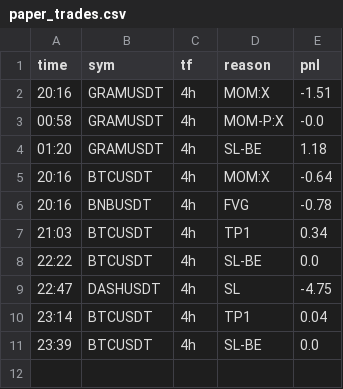
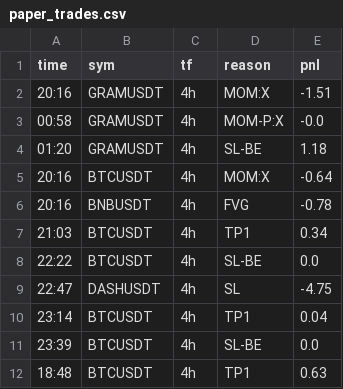
Before and after one commit to veruz87/veruz, a CSV file: signal-cron/results/paper_trades.csv, drawn as a sheet.

Commit message:
paper update 2026-10-09T11:49:01Z

```diff
--- a/signal-cron/results/paper_trades.csv
+++ b/signal-cron/results/paper_trades.csv
@@ -11 +11,2 @@ time,sym,tf,reason,pnl
 23:39,BTCUSDT,4h,SL-BE,0.0
+18:48,BTCUSDT,4h,TP1,0.63
```
Also changed, not shown: 2 other files.
